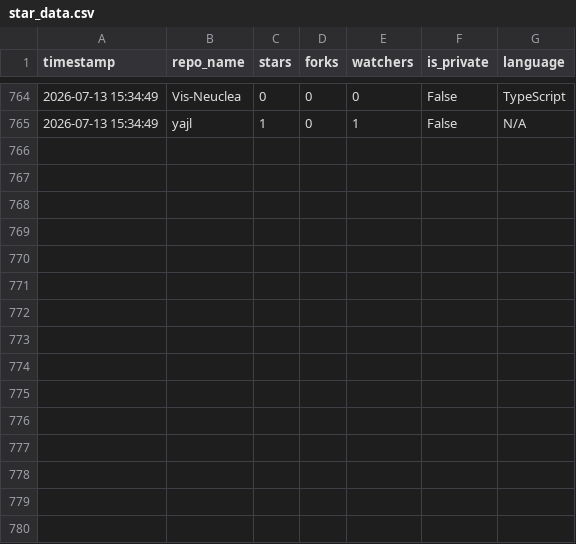
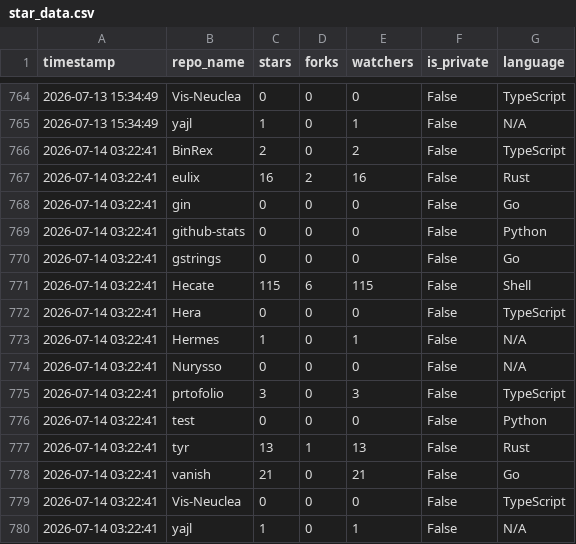
Before and after one commit to Nurysso/github-stats, a CSV file: data/star_data.csv, drawn as a sheet; only a part is shown, gaps mark what is left out.

```diff
--- a/data/star_data.csv
+++ b/data/star_data.csv
@@ -765 +765,16 @@ timestamp,repo_name,stars,forks,watchers,is_private,language
 2026-07-13 15:34:49,yajl,1,0,1,False,N/A
+2026-07-14 03:22:41,BinRex,2,0,2,False,TypeScript
+2026-07-14 03:22:41,eulix,16,2,16,False,Rust
+2026-07-14 03:22:41,gin,0,0,0,False,Go
+2026-07-14 03:22:41,github-stats,0,0,0,False,Python
+2026-07-14 03:22:41,gstrings,0,0,0,False,Go
+2026-07-14 03:22:41,Hecate,115,6,115,False,Shell
+2026-07-14 03:22:41,Hera,0,0,0,False,TypeScript
+2026-07-14 03:22:41,Hermes,1,0,1,False,N/A
+2026-07-14 03:22:41,Nurysso,0,0,0,False,N/A
+2026-07-14 03:22:41,prtofolio,3,0,3,False,TypeScript
+2026-07-14 03:22:41,test,0,0,0,False,Python
+2026-07-14 03:22:41,tyr,13,1,13,False,Rust
+2026-07-14 03:22:41,vanish,21,0,21,False,Go
+2026-07-14 03:22:41,Vis-Neuclea,0,0,0,False,TypeScript
+2026-07-14 03:22:41,yajl,1,0,1,False,N/A
```
Also changed, not shown: 2 other files.
